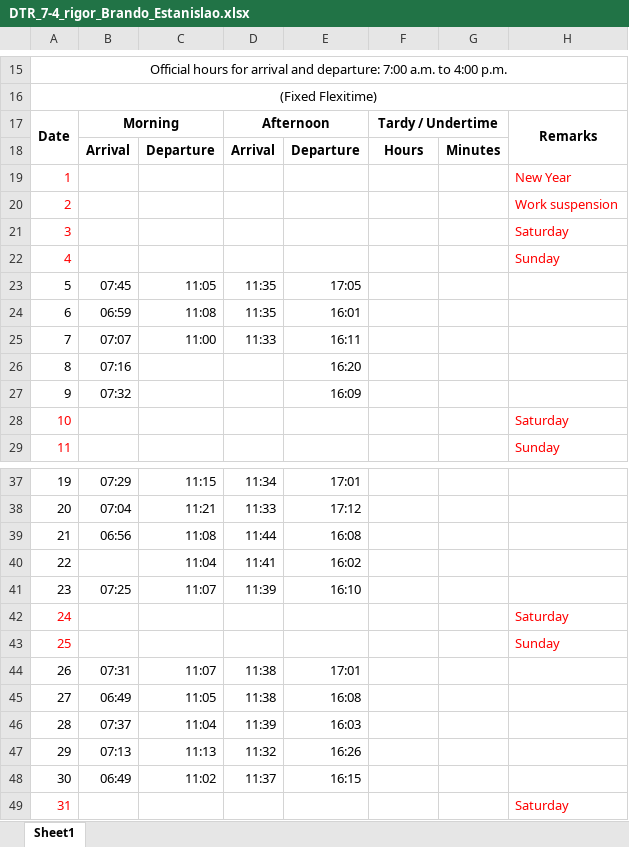
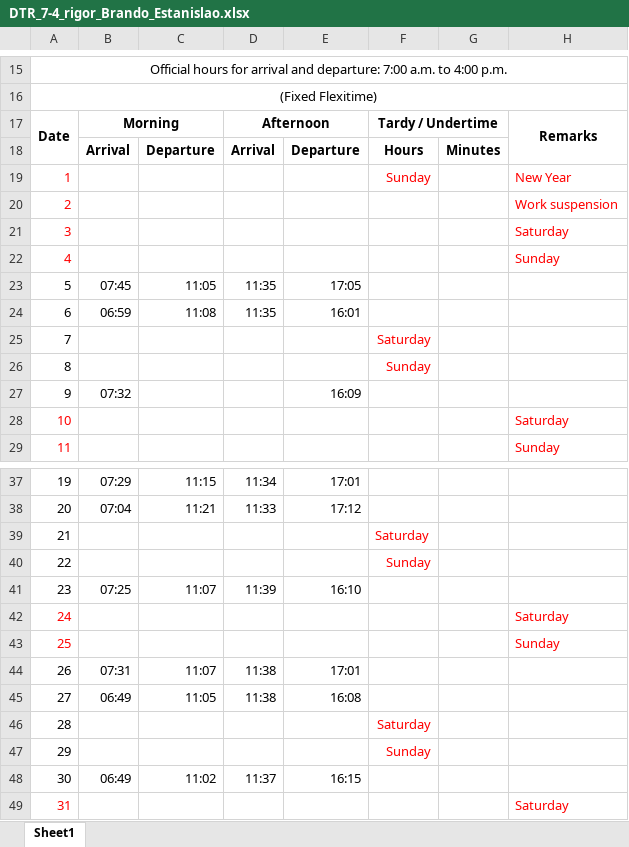
Before and after one commit to yuichi192168/DEPEDEvaluationSystem, an Excel workbook: output/DTR_7-4_rigor_Brando_Estanislao.xlsx, sheet Sheet1, drawn as a sheet; only a part is shown, gaps mark what is left out; values as stored, in another font and other column widths than the file's, no borders; charts and pictures not drawn; the diff covers the shown part only; the diff names each change by its address in the sheet, - before the commit and + after, or states it on an @@ line.

Commit message:
fix duplicate weekends saturday and sunday

```diff
--- a/output/DTR_7-4_rigor_Brando_Estanislao.xlsx (sheet Sheet1)
+++ b/output/DTR_7-4_rigor_Brando_Estanislao.xlsx (sheet Sheet1)
-F19: (empty)
+F19: Sunday
-B25: 07:07
+B25: (empty)
-C25: 11:00
+C25: (empty)
-D25: 11:33
+D25: (empty)
-E25: 16:11
+E25: (empty)
-F25: (empty)
+F25: Saturday
-B26: 07:16
+B26: (empty)
-E26: 16:20
+E26: (empty)
-F26: (empty)
+F26: Sunday
-B39: 06:56
+B39: (empty)
-C39: 11:08
+C39: (empty)
-D39: 11:44
+D39: (empty)
-E39: 16:08
+E39: (empty)
-F39: (empty)
+F39: Saturday
-C40: 11:04
+C40: (empty)
-D40: 11:41
+D40: (empty)
-E40: 16:02
+E40: (empty)
-F40: (empty)
+F40: Sunday
-B46: 07:37
+B46: (empty)
-C46: 11:04
+C46: (empty)
-D46: 11:39
+D46: (empty)
-E46: 16:03
+E46: (empty)
-F46: (empty)
+F46: Saturday
-B47: 07:13
+B47: (empty)
-C47: 11:13
+C47: (empty)
-D47: 11:32
+D47: (empty)
-E47: 16:26
+E47: (empty)
-F47: (empty)
+F47: Sunday
```
Also changed, not shown: 8 edited cells elsewhere in this sheet, output/DTR_8-5_Alberto_P._Labigan.xlsx, output/DTR_8-5_Allaine_jean_Guerta.xlsx, 20 other files.
